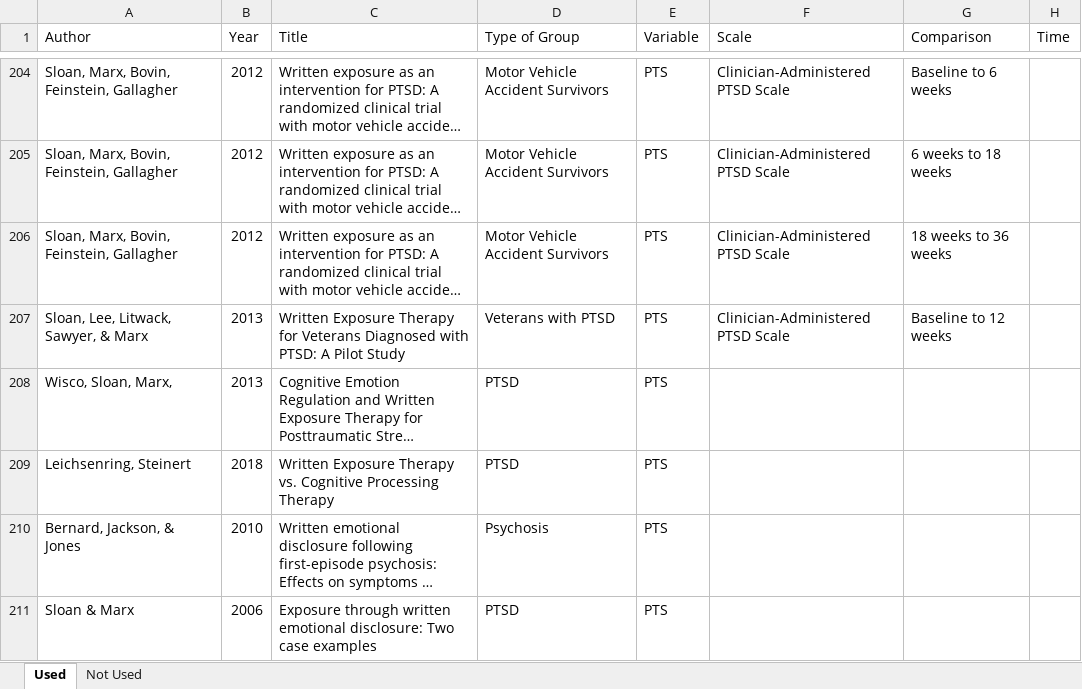
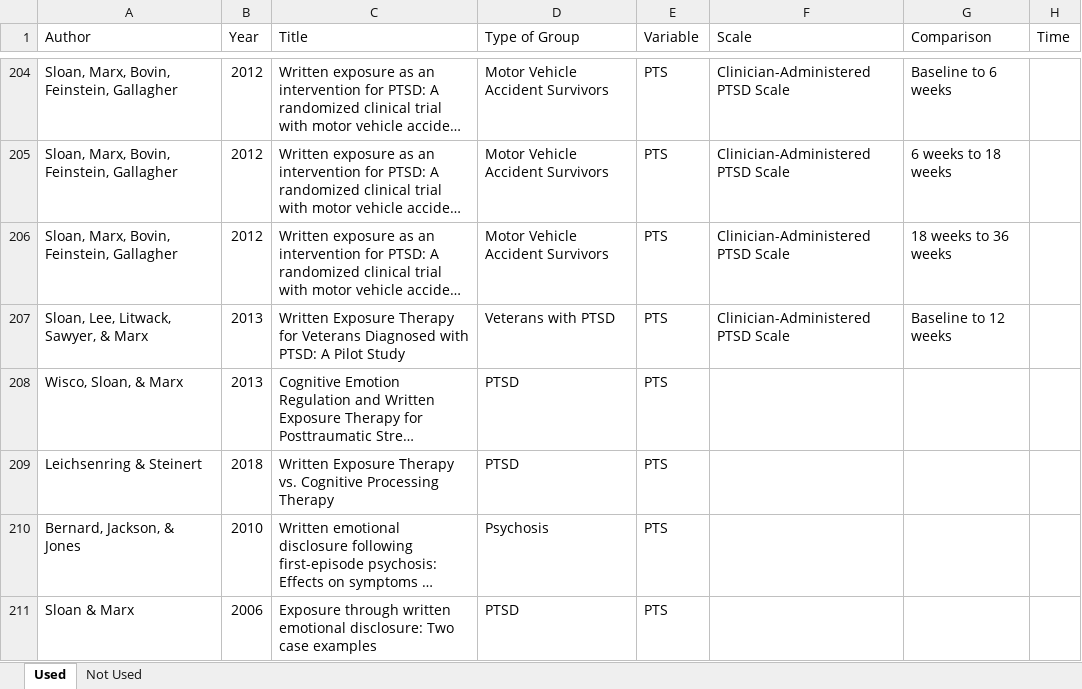
Before and after one commit to doomlab/jeff-meta, an Excel workbook: submission/round 2/meta_numbers_final.xlsx, sheet Used, drawn as a sheet; only a part is shown, gaps mark what is left out; long unchanged cells end in …; values as stored, in another font and other column widths than the file's, no borders; the diff names each change by its address in the sheet, - before the commit and + after, or states it on an @@ line.

Commit message:
updated meta final

```diff
--- a/submission/round 2/meta_numbers_final.xlsx (sheet Used)
+++ b/submission/round 2/meta_numbers_final.xlsx (sheet Used)
-A208 (Author): Wisco, Sloan, Marx,
+A208 (Author): Wisco, Sloan, & Marx
-A209 (Author): Leichsenring, Steinert
+A209 (Author): Leichsenring & Steinert
```
